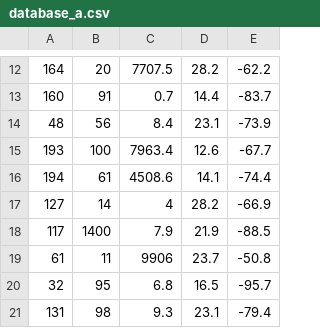
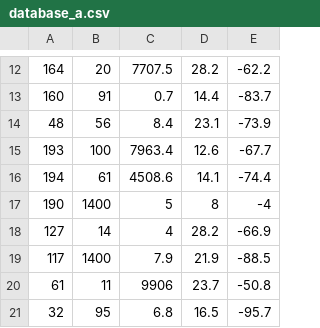
Before and after one commit to Brekit/socket_project, a CSV file: database_a.csv, drawn as a sheet; only a part is shown, gaps mark what is left out; the shorter side is filled out with more unchanged rows; the diff names each change by its address in the sheet, - before the commit and + after, or states it on an @@ line.

```diff
--- a/database_a.csv
+++ b/database_a.csv
+row 17: 190 | 1400 | 5 | 8 | -4
```
Also changed, not shown: 1 other file.
